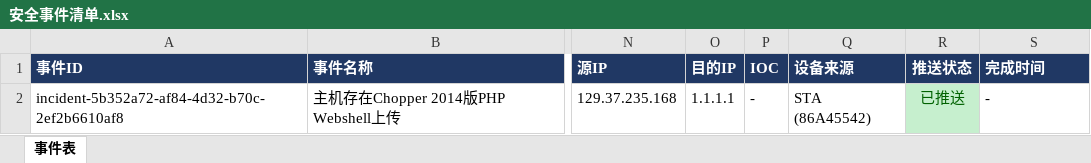
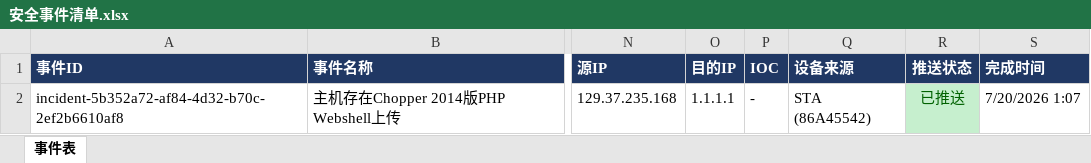
Before and after one commit to 404-neverfound/health-checkup-report, an Excel workbook: 安全体检报告/风险清单/安全事件清单.xlsx, sheet 事件表, drawn as a sheet; only a part is shown, gaps mark what is left out; values as stored, in another font and other column widths than the file's, no borders; the diff names each change by its address in the sheet, - before the commit and + after, or states it on an @@ line.

```diff
--- a/安全体检报告/风险清单/安全事件清单.xlsx (sheet 事件表)
+++ b/安全体检报告/风险清单/安全事件清单.xlsx (sheet 事件表)
-S2 (完成时间): -
+S2 (完成时间): 7/20/2026 1:07
```
Also changed, not shown: 事件列表.xlsx, 安全体检报告/风险清单/策略检查清单.xlsx, 9 other files.
